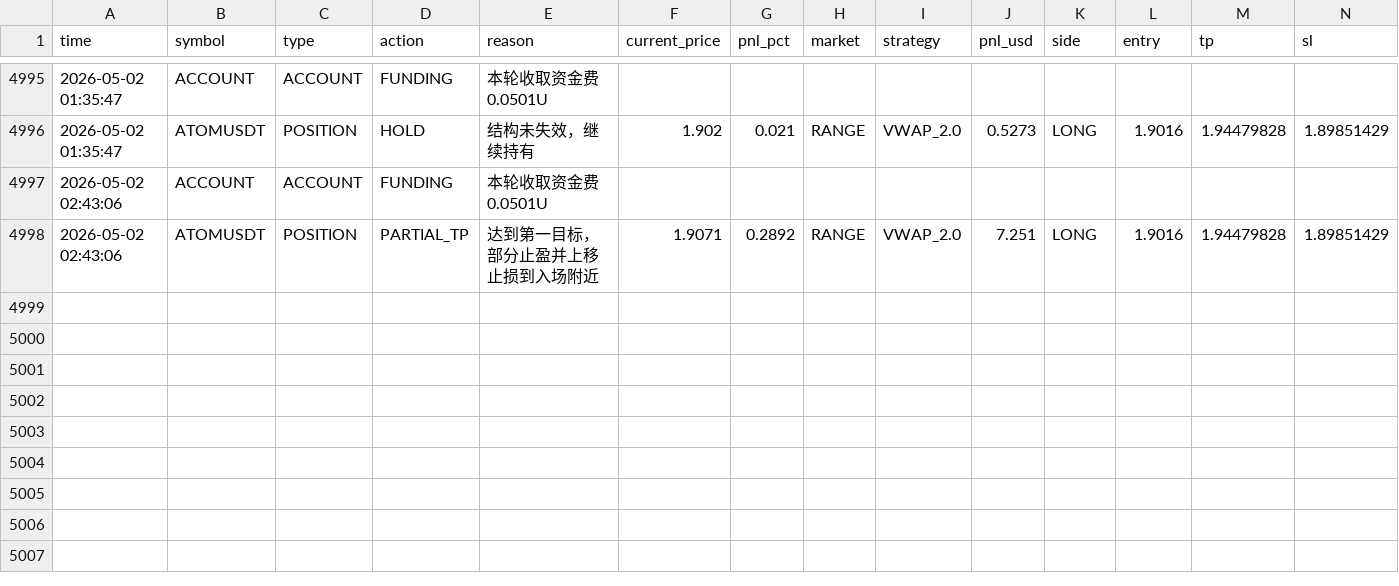
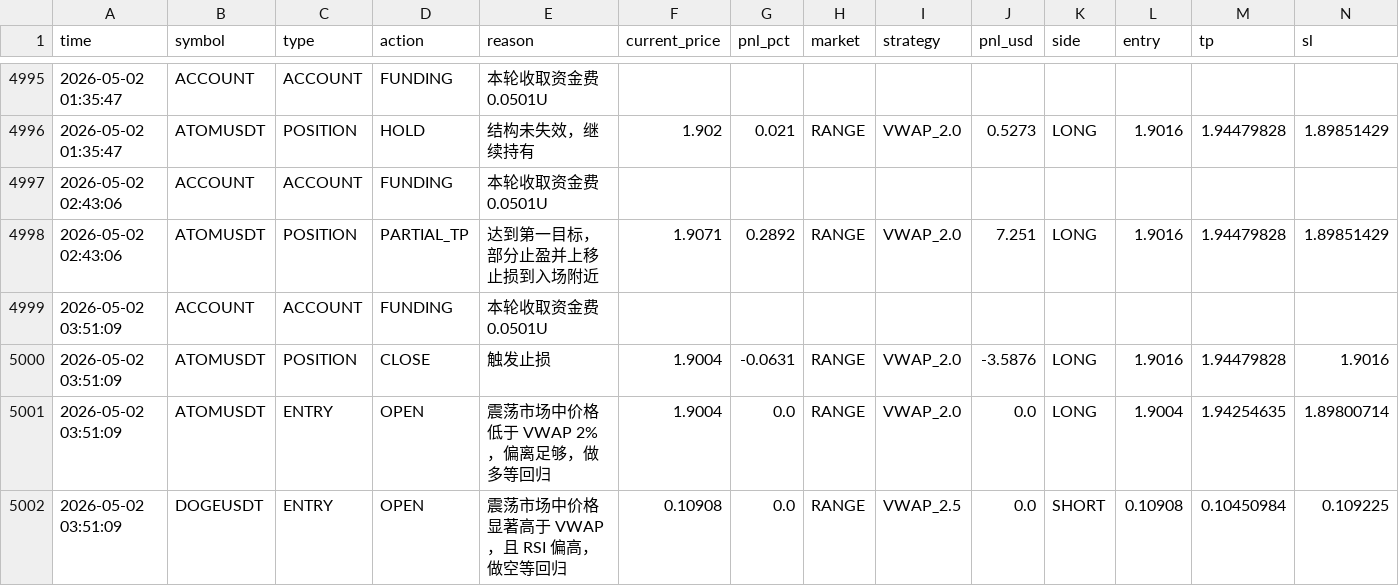
Before and after one commit to jihong0726/Back-Test, a CSV file: reports/decision_log.csv, drawn as a sheet; only a part is shown, gaps mark what is left out; rows hold the shown columns only; the diff names each change by its address in the sheet, - before the commit and + after, or states it on an @@ line.

```diff
--- a/reports/decision_log.csv
+++ b/reports/decision_log.csv
+row 4999: 2026-05-02 03:51:09 | ACCOUNT | ACCOUNT | FUNDING | 本轮收取资金费 0.0501U
+row 5000: 2026-05-02 03:51:09 | ATOMUSDT | POSITION | CLOSE | 触发止损 | 1.9004 | -0.0631 | RANGE | VWAP_2.0 | -3.5876 | LONG | 1.9016 | 1.94479828 | 1.9016
+row 5001: 2026-05-02 03:51:09 | ATOMUSDT | ENTRY | OPEN | 震荡市场中价格低于 VWAP 2%，偏离足够，做多等回归 | 1.9004 | 0.0 | RANGE | VWAP_2.0 | 0.0 | LONG | 1.9004 | 1.94254635 | 1.89800714
+row 5002: 2026-05-02 03:51:09 | DOGEUSDT | ENTRY | OPEN | 震荡市场中价格显著高于 VWAP，且 RSI 偏高，做空等回归 | 0.10908 | 0.0 | RANGE | VWAP_2.5 | 0.0 | SHORT | 0.10908 | 0.10450984 | 0.109225
```
Also changed, not shown: 5 other files.
